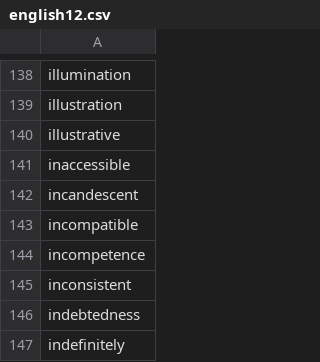
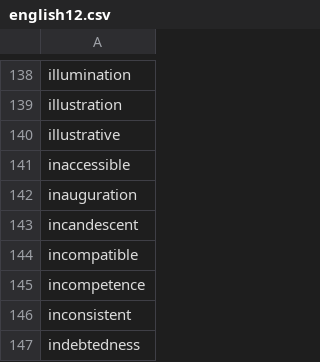
Before and after one commit to yhnnd/wordlab, a CSV file: Files/lang/en/english12.csv, drawn as a sheet; only a part is shown, gaps mark what is left out; the shorter side is filled out with more unchanged rows; the diff names each change by its address in the sheet, - before the commit and + after, or states it on an @@ line.

```diff
--- a/Files/lang/en/english12.csv
+++ b/Files/lang/en/english12.csv
+row 142: inauguration
```
Also changed, not shown: Files/lang/ch/chinese12.csv, 1 other file.
